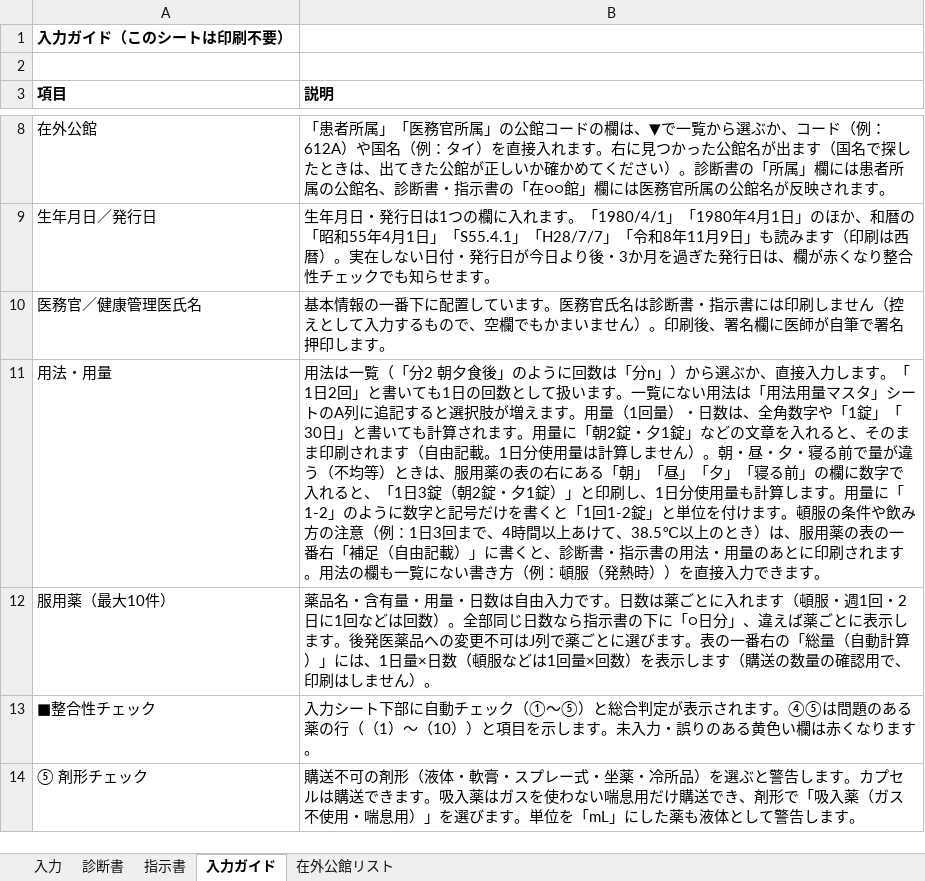
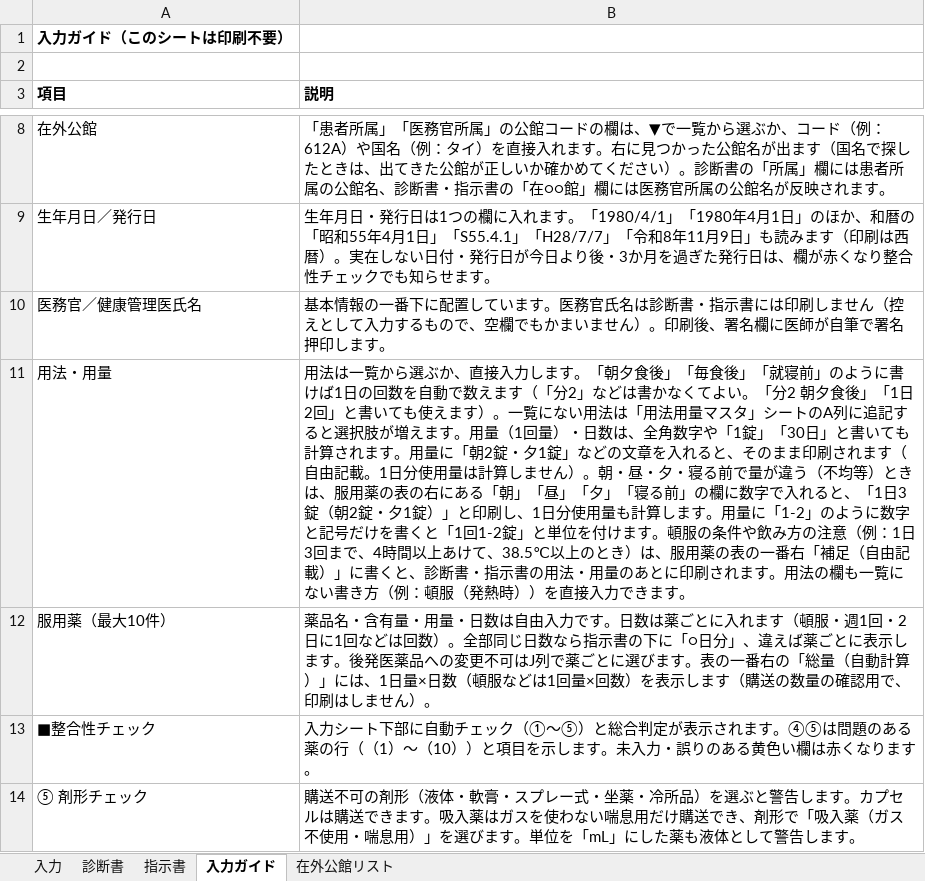
Before and after one commit to ysk713/-, an Excel workbook: shindansho-excel/shindansho-shijisho.xlsx, sheet 入力ガイド, drawn as a sheet; only a part is shown, gaps mark what is left out; values as stored, in another font and other column widths than the file's, no borders; the diff names each change by its address in the sheet, - before the commit and + after, or states it on an @@ line.

```diff
--- a/shindansho-excel/shindansho-shijisho.xlsx (sheet 入力ガイド)
+++ b/shindansho-excel/shindansho-shijisho.xlsx (sheet 入力ガイド)
-B11 (説明): …法は一覧（「分2 朝夕食後」のように回数は「分n」）から選ぶか、直接入力します。「1日2回」と書いても1日の回数として扱います。一覧に…
+B11 (説明): …法は一覧から選ぶか、直接入力します。「朝夕食後」「毎食後」「就寝前」のように書けば1日の回数を自動で数えます（「分2」などは書かなくてよい。「分2 朝夕食後」「1日2回」と書いても使えます）。一覧に…
```
Also changed, not shown: sheet 入力, hidden cells, 4 other files.
